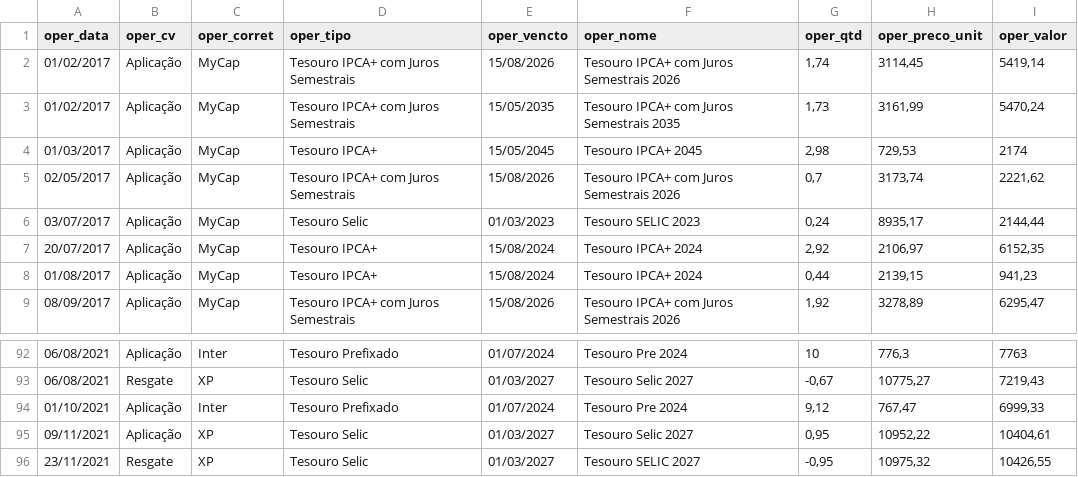
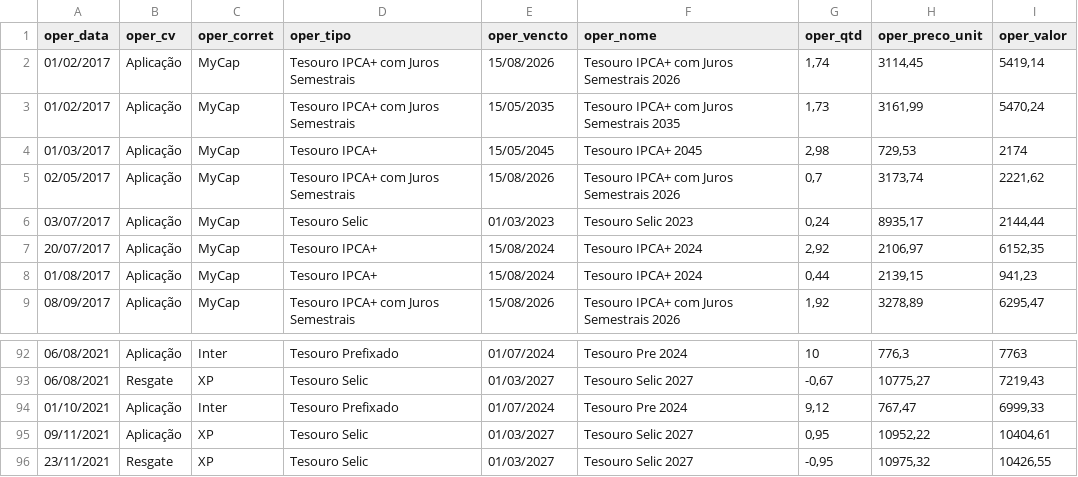
Before and after one commit to renatosts/sql_test, a CSV file: CSV/OperacaoTD.csv, drawn as a sheet; only a part is shown, gaps mark what is left out.

Commit message:
Processamento 10/02/2022

```diff
--- a/CSV/OperacaoTD.csv
+++ b/CSV/OperacaoTD.csv
@@ -5,3 +5,3 @@ oper_data;oper_cv;oper_corret;oper_tipo;oper_vencto;oper_nome;oper_qtd;oper_prec
 02/05/2017;Aplicação;MyCap;Tesouro IPCA+ com Juros Semestrais;15/08/2026;Tesouro IPCA+ com Juros Semestrais 2026;0,7;3173,74;2221,62
-03/07/2017;Aplicação;MyCap;Tesouro Selic;01/03/2023;Tesouro SELIC 2023;0,24;8935,17;2144,44
+03/07/2017;Aplicação;MyCap;Tesouro Selic;01/03/2023;Tesouro Selic 2023;0,24;8935,17;2144,44
 20/07/2017;Aplicação;MyCap;Tesouro IPCA+;15/08/2024;Tesouro IPCA+ 2024;2,92;2106,97;6152,35
@@ -95,2 +95,2 @@ oper_data;oper_cv;oper_corret;oper_tipo;oper_vencto;oper_nome;oper_qtd;oper_prec
 09/11/2021;Aplicação;XP;Tesouro Selic;01/03/2027;Tesouro Selic 2027;0,95;10952,22;10404,61
-23/11/2021;Resgate;XP;Tesouro Selic;01/03/2027;Tesouro SELIC 2027;-0,95;10975,32;10426,55
+23/11/2021;Resgate;XP;Tesouro Selic;01/03/2027;Tesouro Selic 2027;-0,95;10975,32;10426,55
```
